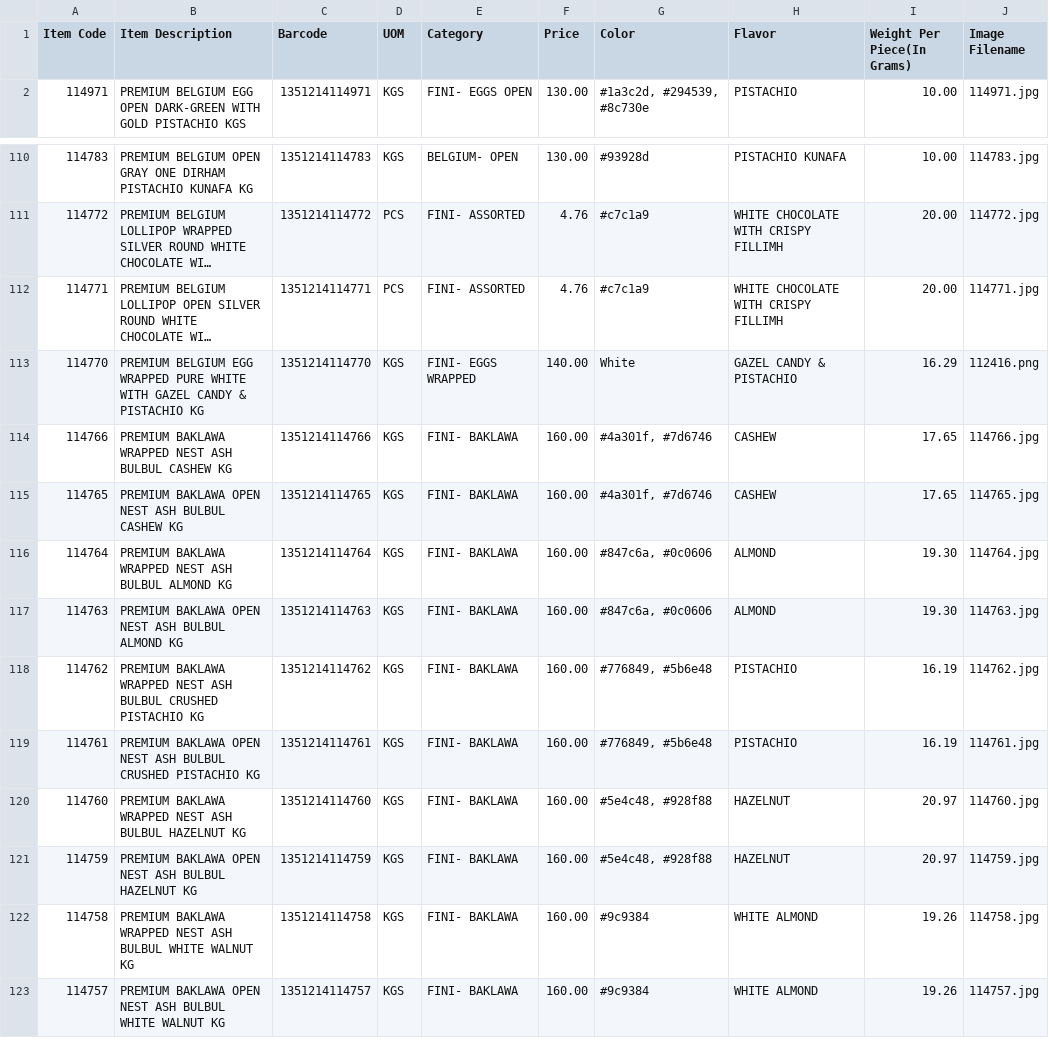
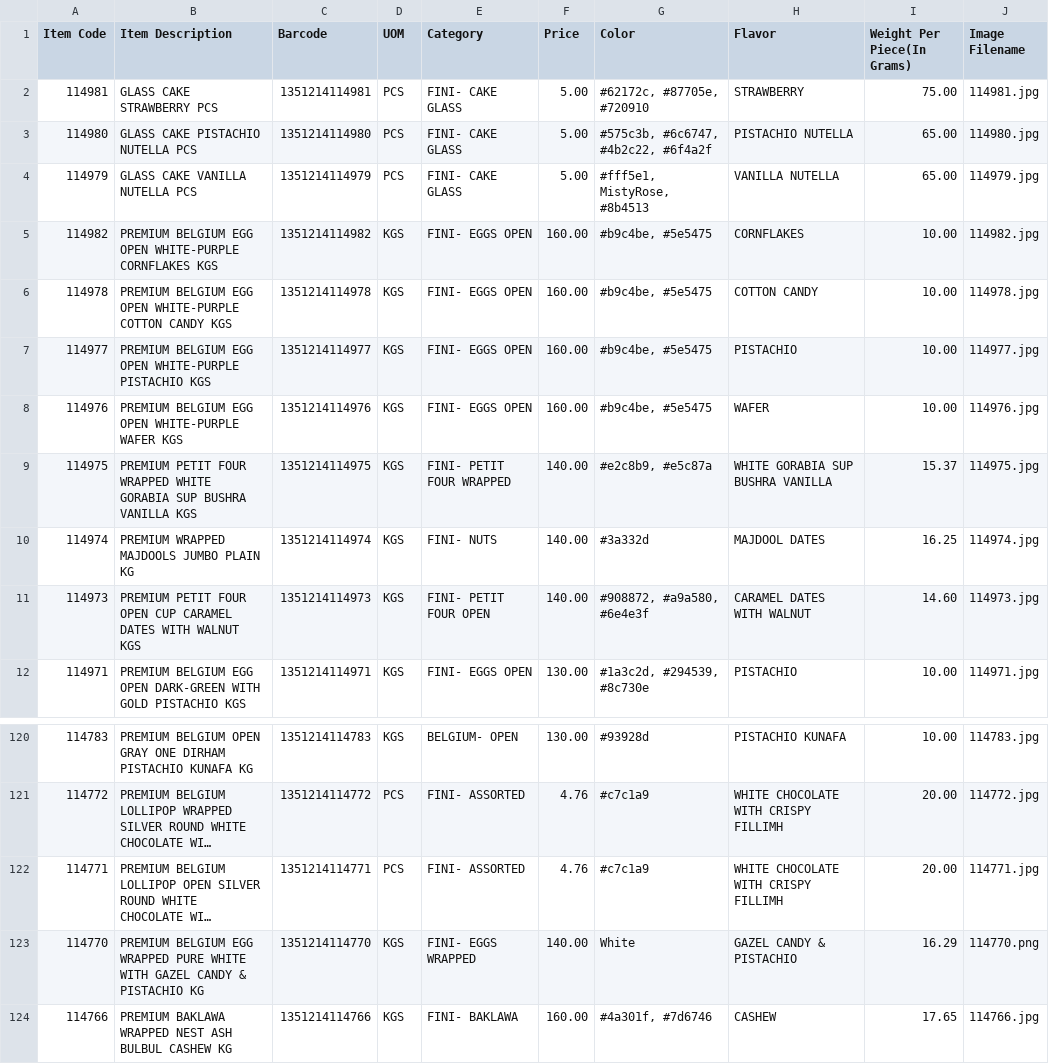
Before and after one commit to inventory-choco/inventory-catalogue-website, a CSV file: inventory_data.csv, drawn as a sheet; only a part is shown, gaps mark what is left out; the shorter side is filled out with more unchanged rows; long unchanged cells end in …; addresses are those after the commit; the diff names each change by its address in the sheet, - before the commit and + after, or states it on an @@ line.

Commit message:
ITEM UPDATE

```diff
--- a/inventory_data.csv
+++ b/inventory_data.csv
+row 2: 114981 | GLASS CAKE STRAWBERRY PCS | 1351214114981 | PCS | FINI- CAKE GLASS | 5.00 | #62172c, #87705e, #720910 | STRAWBERRY | 75.00 | 114981.jpg
+row 3: 114980 | GLASS CAKE PISTACHIO NUTELLA PCS | 1351214114980 | PCS | FINI- CAKE GLASS | 5.00 | #575c3b, #6c6747, #4b2c22, #6f4a2f | PISTACHIO NUTELLA | 65.00 | 114980.jpg
+row 4: 114979 | GLASS CAKE VANILLA NUTELLA PCS | 1351214114979 | PCS | FINI- CAKE GLASS | 5.00 | #fff5e1, MistyRose, #8b4513 | VANILLA NUTELLA | 65.00 | 114979.jpg
+row 5: 114982 | PREMIUM BELGIUM EGG OPEN WHITE-PURPLE CORNFLAKES KGS | 1351214114982 | KGS | FINI- EGGS OPEN | 160.00 | #b9c4be, #5e5475 | CORNFLAKES | 10.00 | 114982.jpg
+row 6: 114978 | PREMIUM BELGIUM EGG OPEN WHITE-PURPLE COTTON CANDY KGS | 1351214114978 | KGS | FINI- EGGS OPEN | 160.00 | #b9c4be, #5e5475 | COTTON CANDY | 10.00 | 114978.jpg
+row 7: 114977 | PREMIUM BELGIUM EGG OPEN WHITE-PURPLE PISTACHIO KGS | 1351214114977 | KGS | FINI- EGGS OPEN | 160.00 | #b9c4be, #5e5475 | PISTACHIO | 10.00 | 114977.jpg
+row 8: 114976 | PREMIUM BELGIUM EGG OPEN WHITE-PURPLE WAFER KGS | 1351214114976 | KGS | FINI- EGGS OPEN | 160.00 | #b9c4be, #5e5475 | WAFER | 10.00 | 114976.jpg
+row 9: 114975 | PREMIUM PETIT FOUR WRAPPED WHITE GORABIA SUP BUSHRA VANILLA KGS | 1351214114975 | KGS | FINI- PETIT FOUR WRAPPED | 140.00 | #e2c8b9, #e5c87a | WHITE GORABIA SUP BUSHRA VANILLA | 15.37 | 114975.jpg
+row 10: 114974 | PREMIUM WRAPPED MAJDOOLS JUMBO PLAIN KG | 1351214114974 | KGS | FINI- NUTS | 140.00 | #3a332d | MAJDOOL DATES | 16.25 | 114974.jpg
+row 11: 114973 | PREMIUM PETIT FOUR OPEN CUP CARAMEL DATES WITH WALNUT KGS | 1351214114973 | KGS | FINI- PETIT FOUR OPEN | 140.00 | #908872, #a9a580, #6e4e3f | CARAMEL DATES WITH WALNUT | 14.60 | 114973.jpg
-J123 (Image Filename): 112416.png
+J123 (Image Filename): 114770.png
```
Also changed, not shown: 10 other files.
